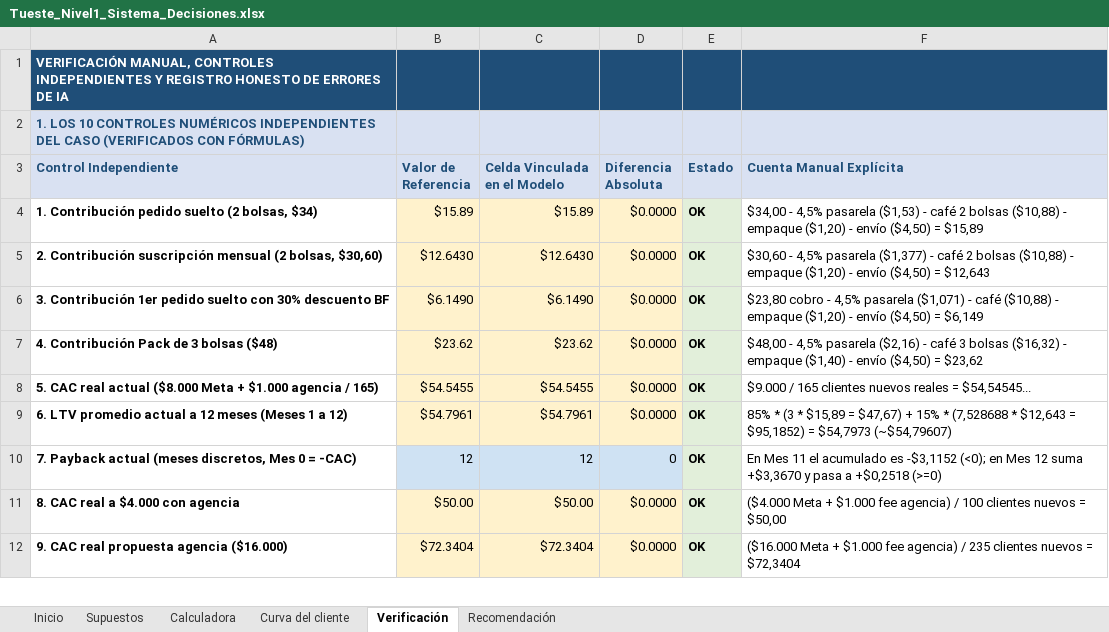
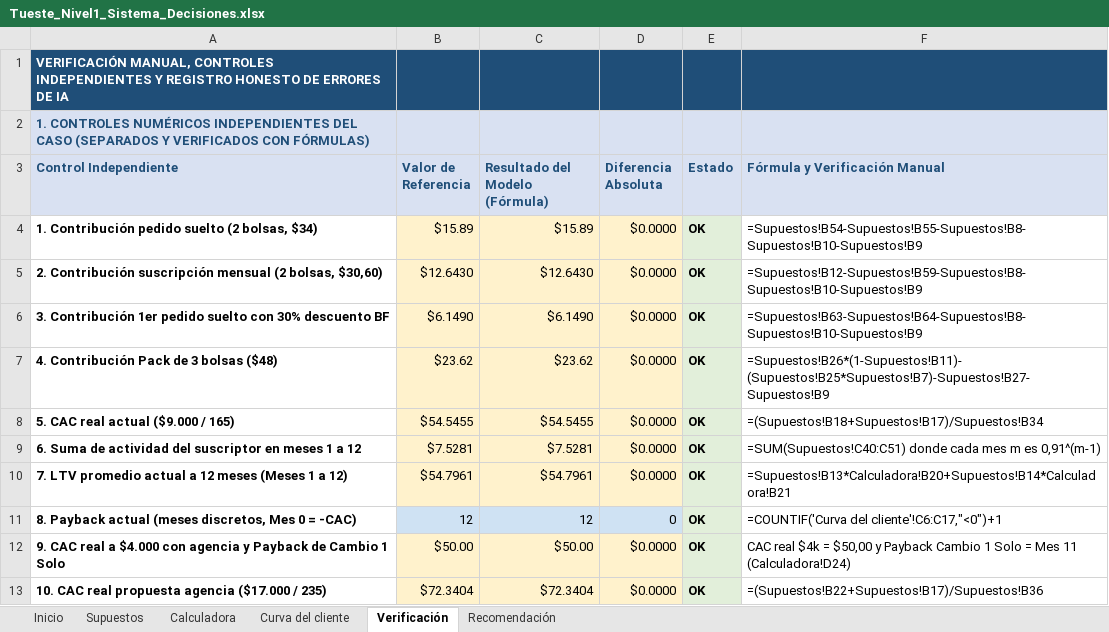
Before and after one commit to biancarobleshurtado27/Tueste, an Excel workbook: Tueste_Nivel1_Sistema_Decisiones.xlsx, sheet Verificación, drawn as a sheet; only a part is shown; values as stored, in another font and other column widths than the file's, no borders; addresses are those after the commit; the diff covers the shown part only; the diff names each change by its address in the sheet, - before the commit and + after, or states it on an @@ line.

```diff
--- a/Tueste_Nivel1_Sistema_Decisiones.xlsx (sheet Verificación)
+++ b/Tueste_Nivel1_Sistema_Decisiones.xlsx (sheet Verificación)
-A2 (Control Independiente): 1. LOS 10 CONTROLES NUMÉRICOS INDEPENDIENTES DEL CASO (VERIFICADOS CON FÓRMULAS)
+A2 (Control Independiente): 1. CONTROLES NUMÉRICOS INDEPENDIENTES DEL CASO (SEPARADOS Y VERIFICADOS CON FÓRMULAS)
-C3: Celda Vinculada en el Modelo
+C3: Resultado del Modelo (Fórmula)
-F3: Cuenta Manual Explícita
+F3: Fórmula y Verificación Manual
-F4 (Fórmula y Verificación Manual): $34,00 - 4,5% pasarela ($1,53) - café 2 bolsas ($10,88) - empaque ($1,20) - envío ($4,50) = $15,89
+F4 (Fórmula y Verificación Manual): =Supuestos!B54-Supuestos!B55-Supuestos!B8-Supuestos!B10-Supuestos!B9
-F5 (Fórmula y Verificación Manual): $30,60 - 4,5% pasarela ($1,377) - café 2 bolsas ($10,88) - empaque ($1,20) - envío ($4,50) = $12,643
+F5 (Fórmula y Verificación Manual): =Supuestos!B12-Supuestos!B59-Supuestos!B8-Supuestos!B10-Supuestos!B9
-F6 (Fórmula y Verificación Manual): $23,80 cobro - 4,5% pasarela ($1,071) - café ($10,88) - empaque ($1,20) - envío ($4,50) = $6,149
+F6 (Fórmula y Verificación Manual): =Supuestos!B63-Supuestos!B64-Supuestos!B8-Supuestos!B10-Supuestos!B9
-F7 (Fórmula y Verificación Manual): $48,00 - 4,5% pasarela ($2,16) - café 3 bolsas ($16,32) - empaque ($1,40) - envío ($4,50) = $23,62
+F7 (Fórmula y Verificación Manual): =Supuestos!B26*(1-Supuestos!B11)-(Supuestos!B25*Supuestos!B7)-Supuestos!B27-Supuestos!B9
-A8 (Control Independiente): 5. CAC real actual ($8.000 Meta + $1.000 agencia / 165)
+A8 (Control Independiente): 5. CAC real actual ($9.000 / 165)
-F8 (Fórmula y Verificación Manual): $9.000 / 165 clientes nuevos reales = $54,54545...
+F8 (Fórmula y Verificación Manual): =(Supuestos!B18+Supuestos!B17)/Supuestos!B34
+row 9: 6. Suma de actividad del suscriptor en meses 1 a 12 | $7.5281 | $7.5281 | $0.0000 | OK | =SUM(Supuestos!C40:C51) donde cada mes m es 0,91^(m-1)
-A10 (Control Independiente): 6. LTV promedio…
+A10 (Control Independiente): 7. LTV promedio…
-F10 (Fórmula y Verificación Manual): 85% * (3 * $15,89 = $47,67) + 15% * (7,528688 * $12,643 = $95,1852) = $54,7973 (~$54,79607)
+F10 (Fórmula y Verificación Manual): =Supuestos!B13*Calculadora!B20+Supuestos!B14*Calculadora!B21
-A11 (Control Independiente): 7. Payback actual…
+A11 (Control Independiente): 8. Payback actual…
-F11 (Fórmula y Verificación Manual): En Mes 11 el acumulado es -$3,1152 (<0); en Mes 12 suma +$3,3670 y pasa a +$0,2518 (>=0)
+F11 (Fórmula y Verificación Manual): =COUNTIF('Curva del cliente'!C6:C17,"<0")+1
-A12 (Control Independiente): 8. CAC real a $4.000 con agencia
+A12 (Control Independiente): 9. CAC real a $4.000 con agencia y Payback de Cambio 1 Solo
-F12 (Fórmula y Verificación Manual): ($4.000 Meta + $1.000 fee agencia) / 100 clientes nuevos = $50,00
+F12 (Fórmula y Verificación Manual): CAC real $4k = $50,00 y Payback Cambio 1 Solo = Mes 11 (Calculadora!D24)
-A13 (Control Independiente): 9. CAC real propuesta agencia ($16.000)
+A13 (Control Independiente): 10. CAC real propuesta agencia ($17.000 / 235)
-F13 (Fórmula y Verificación Manual): ($16.000 Meta + $1.000 fee agencia) / 235 clientes nuevos = $72,3404
+F13 (Fórmula y Verificación Manual): =(Supuestos!B22+Supuestos!B17)/Supuestos!B36
```
Also changed, not shown: 3 added rows, 1 removed row and 21 edited cells elsewhere in this sheet, sheet Recomendación, sheet Supuestos, sheet Inicio, sheet Calculadora, sheet Curva del cliente, formulas that keep their value, charts or pictures, 7 other files.
